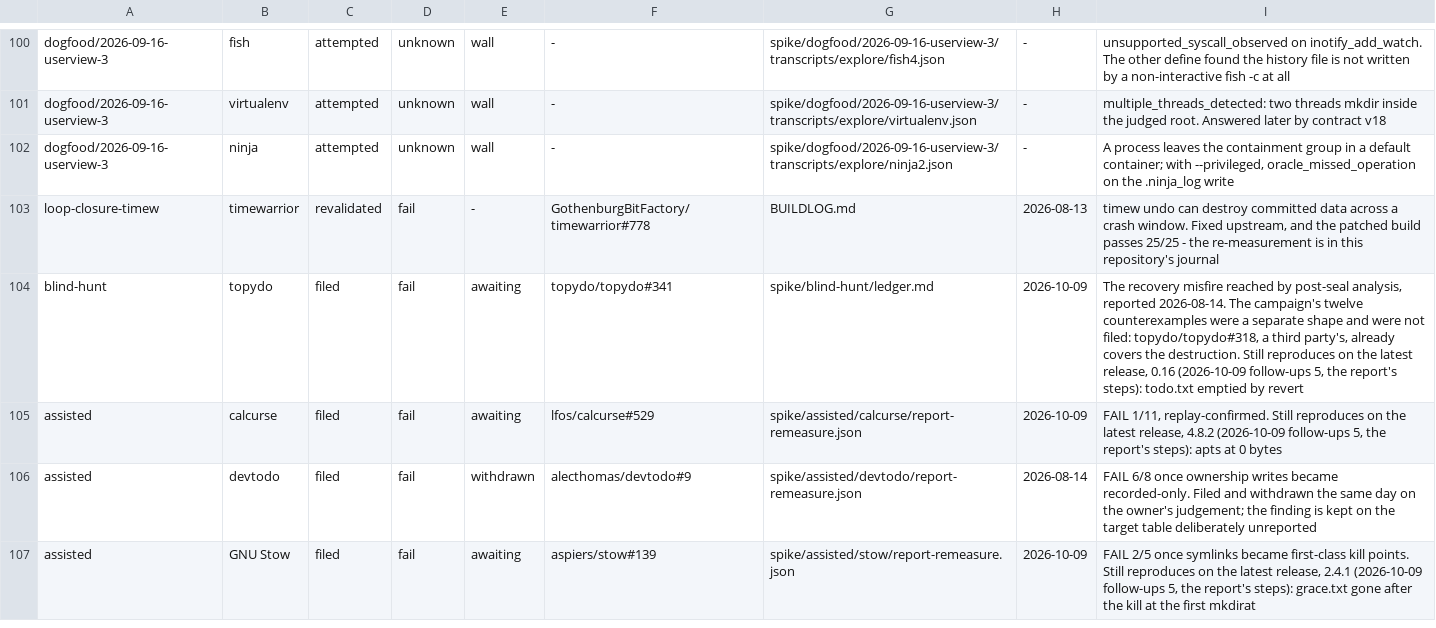
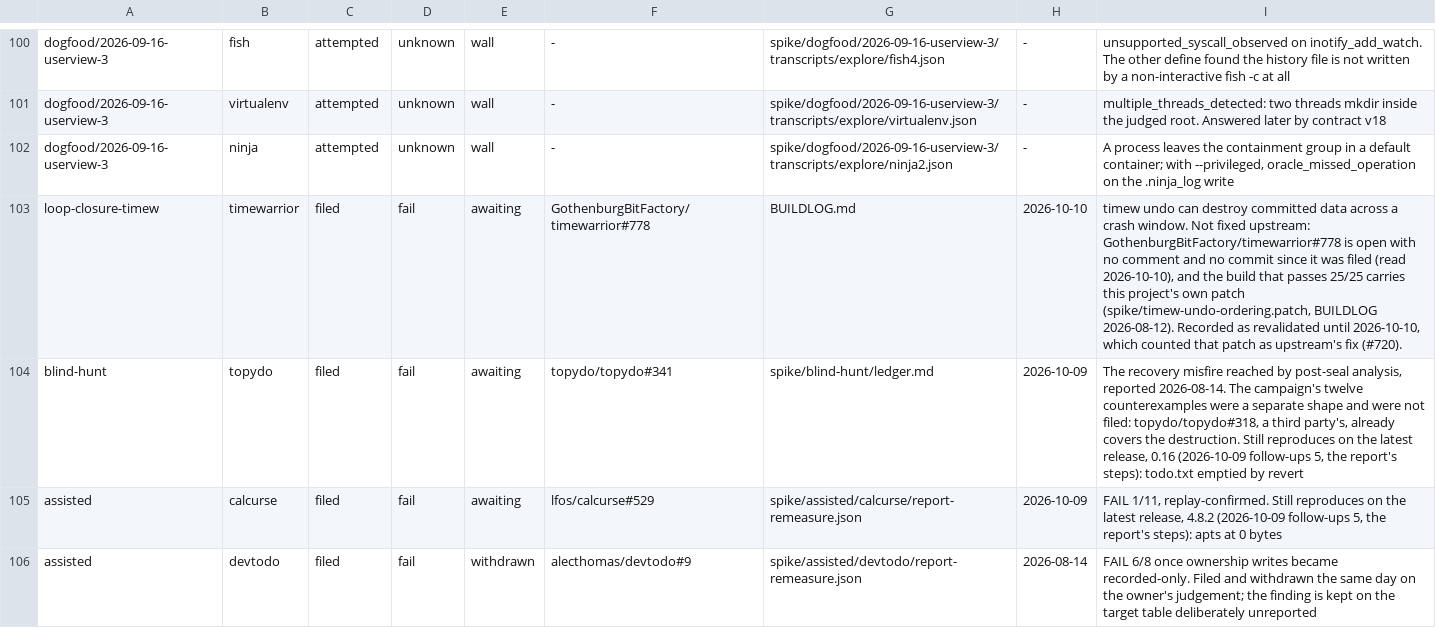
Before and after one commit to yottayoshida/sideeye, a TSV file: spike/outcome-funnel.tsv, drawn as a sheet; only a part is shown, gaps mark what is left out; the shorter side is filled out with more unchanged rows.

Commit message:
Stop counting timewarrior as fixed upstream (#720)
docs/found.md listed GothenburgBitFactory/timewarrior#778 as "fixed
upstream, re-measured". The funnel row read `revalidated` with the note
"Fixed upstream", but the issue has had no reply and timewarrior no
commit for it since 2026-08-12; the build that passes 25/25 carries this
project's own patch (spike/timew-undo-ordering.patch).

The row is now `filed`, awaiting, read 2026-10-10, and the generated
blocks in docs/found.md and docs/outcome-funnel.md are regenerated:
10 reports fixed upstream rather than 11.

```diff
--- a/spike/outcome-funnel.tsv
+++ b/spike/outcome-funnel.tsv
@@ -102,3 +102,3 @@ dogfood/2026-09-16-userview-3	virtualenv	attempted	unknown	wall	-	spike/dogfood/
 dogfood/2026-09-16-userview-3	ninja	attempted	unknown	wall	-	spike/dogfood/2026-09-16-userview-3/transcripts/explore/ninja2.json	-	A process leaves the containment group in a default container; with --privileged, oracle_missed_operation on the .ninja_log write
-loop-closure-timew	timewarrior	revalidated	fail	-	GothenburgBitFactory/timewarrior#778	BUILDLOG.md	2026-08-13	timew undo can destroy committed data across a crash window. Fixed upstream, and the patched build passes 25/25 - the re-measurement is in this repository's journal
+loop-closure-timew	timewarrior	filed	fail	awaiting	GothenburgBitFactory/timewarrior#778	BUILDLOG.md	2026-10-10	timew undo can destroy committed data across a crash window. Not fixed upstream: GothenburgBitFactory/timewarrior#778 is open with no comment and no commit since it was filed (read 2026-10-10), and the build that passes 25/25 carries this project's own patch (spike/timew-undo-ordering.patch, BUILDLOG 2026-08-12). Recorded as revalidated until 2026-10-10, which counted that patch as upstream's fix (#720).
 blind-hunt	topydo	filed	fail	awaiting	topydo/topydo#341	spike/blind-hunt/ledger.md	2026-10-09	The recovery misfire reached by post-seal analysis, reported 2026-08-14. The campaign's twelve counterexamples were a separate shape and were not filed: topydo/topydo#318, a third party's, already covers the destruction. Still reproduces on the latest release, 0.16 (2026-10-09 follow-ups 5, the report's steps): todo.txt emptied by revert
```
Also changed, not shown: 3 other files.
